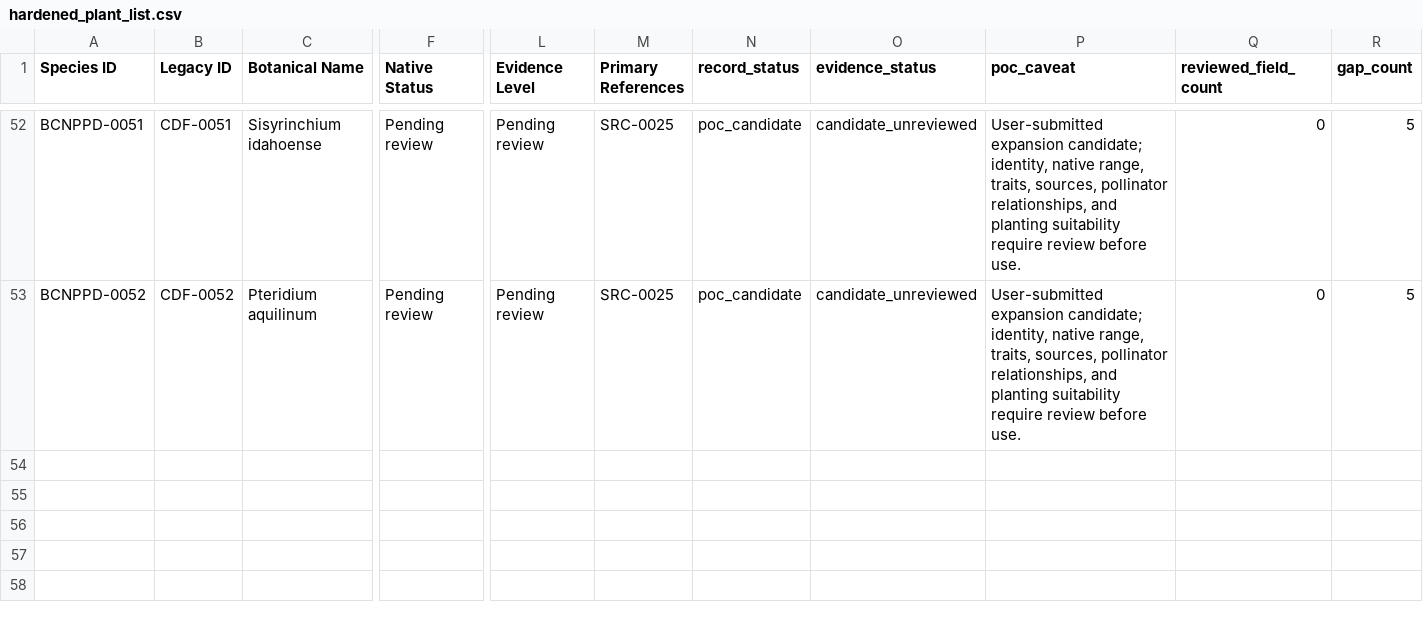
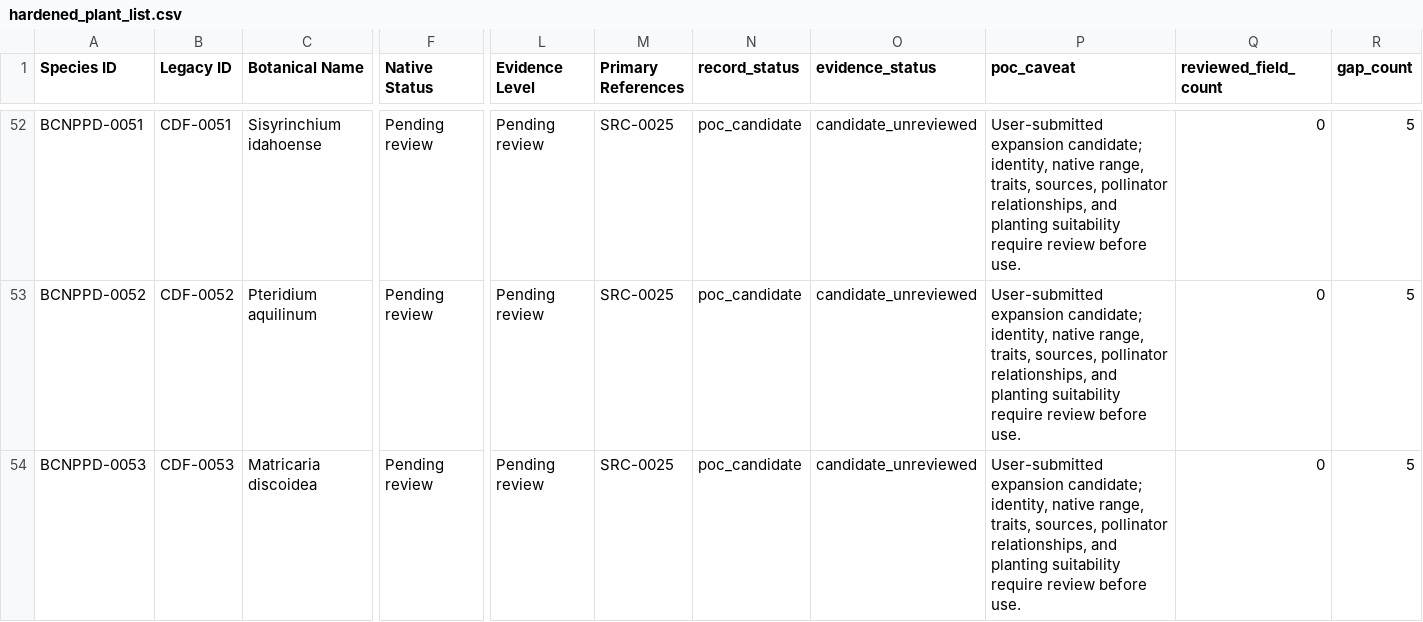
Before and after one commit to liznowatschin/bc-npp-database, a CSV file: data/poc/vancouver/evidence_hardening/hardened_plant_list.csv, drawn as a sheet; only a part is shown, gaps mark what is left out; rows hold the shown columns only; the diff names each change by its address in the sheet, - before the commit and + after, or states it on an @@ line.

```diff
--- a/data/poc/vancouver/evidence_hardening/hardened_plant_list.csv
+++ b/data/poc/vancouver/evidence_hardening/hardened_plant_list.csv
+row 54: BCNPPD-0053 | CDF-0053 | Matricaria discoidea | Pending review | Pending review | SRC-0025 | poc_candidate | candidate_unreviewed | User-submitted expansion candidate; identity, native range, traits, sources, pollinator relationships, and planting suitability require review before use. | 0 | 5
```
Also changed, not shown: data/poc/vancouver/evidence_hardening/evidence_gap_report.csv, data/poc/vancouver/evidence_hardening/score_readiness.csv, 30 other files.
